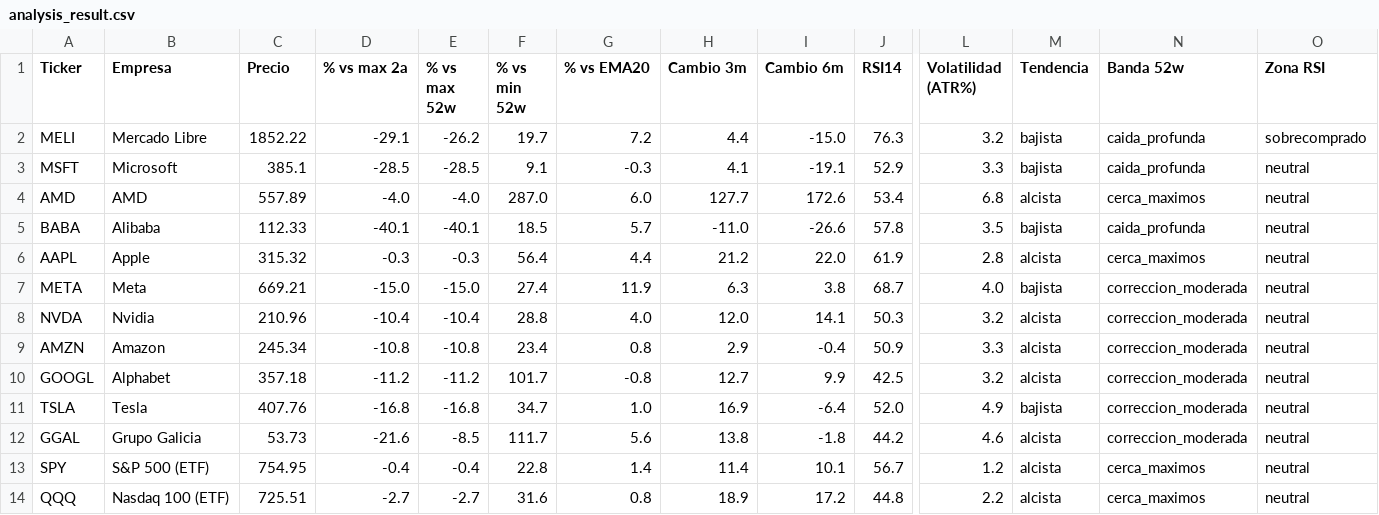
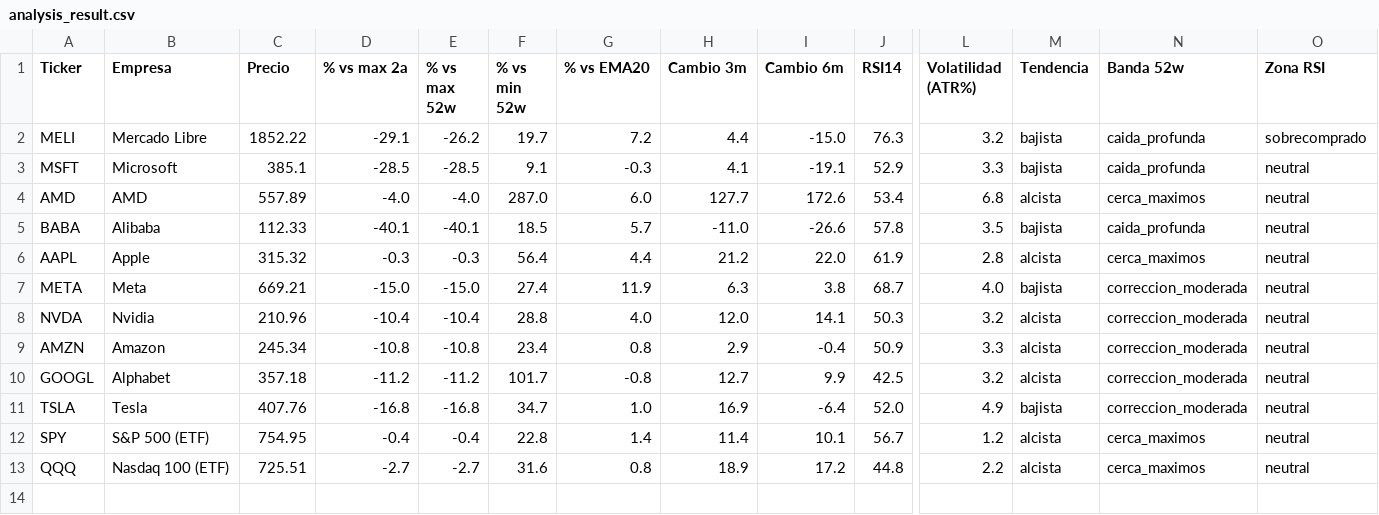
Before and after one commit to marianobuglio/invest-agent, a CSV file: analysis_result.csv, drawn as a sheet; only a part is shown, gaps mark what is left out; rows hold the shown columns only; the diff names each change by its address in the sheet, - before the commit and + after, or states it on an @@ line.

```diff
--- a/analysis_result.csv
+++ b/analysis_result.csv
-row 12: GGAL | Grupo Galicia | 53.73 | -21.6 | -8.5 | 111.7 | 5.6 | 13.8 | -1.8 | 44.2 | 4.6 | alcista | correccion_moderada | neutral
```
Also changed, not shown: state_previous_run.csv, 2 other files.
